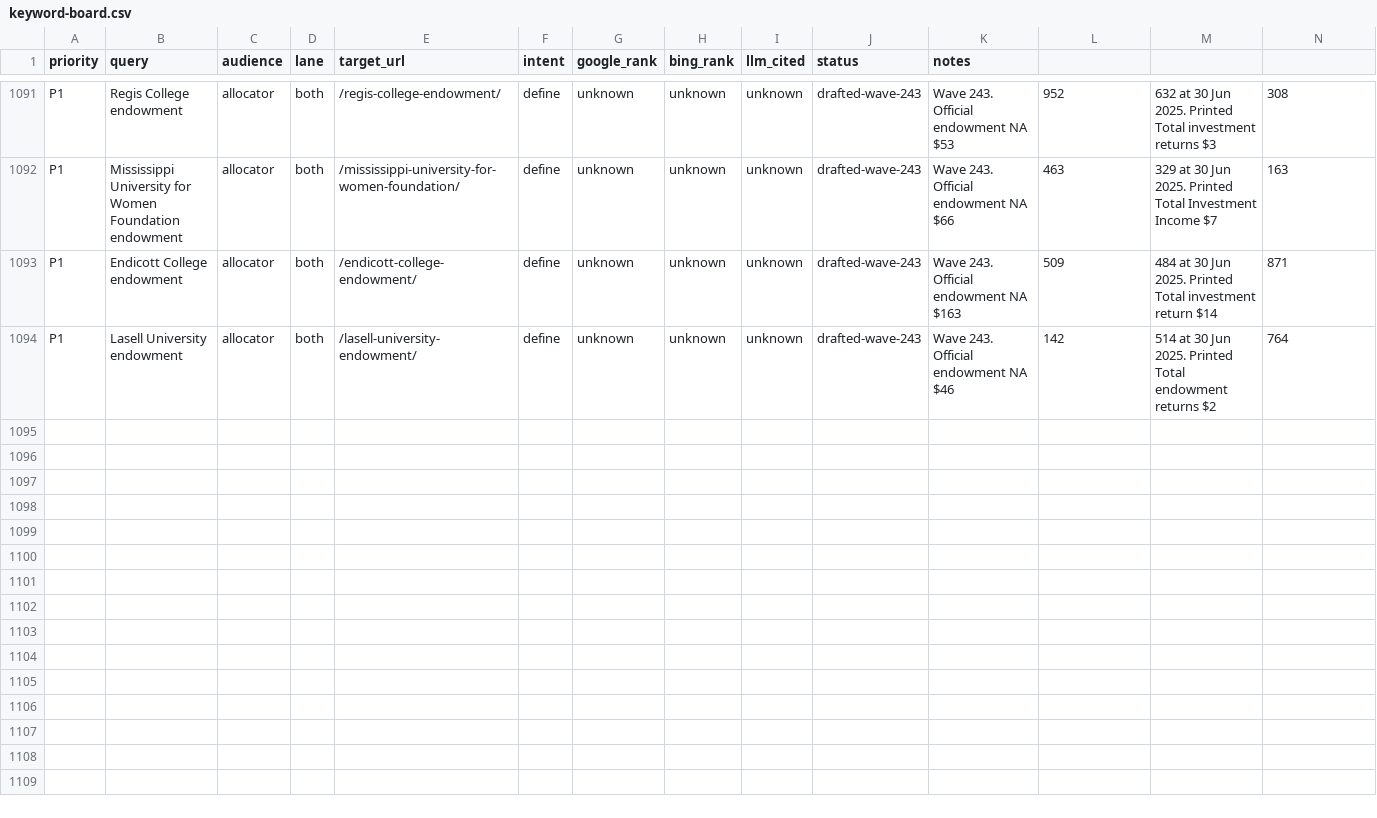
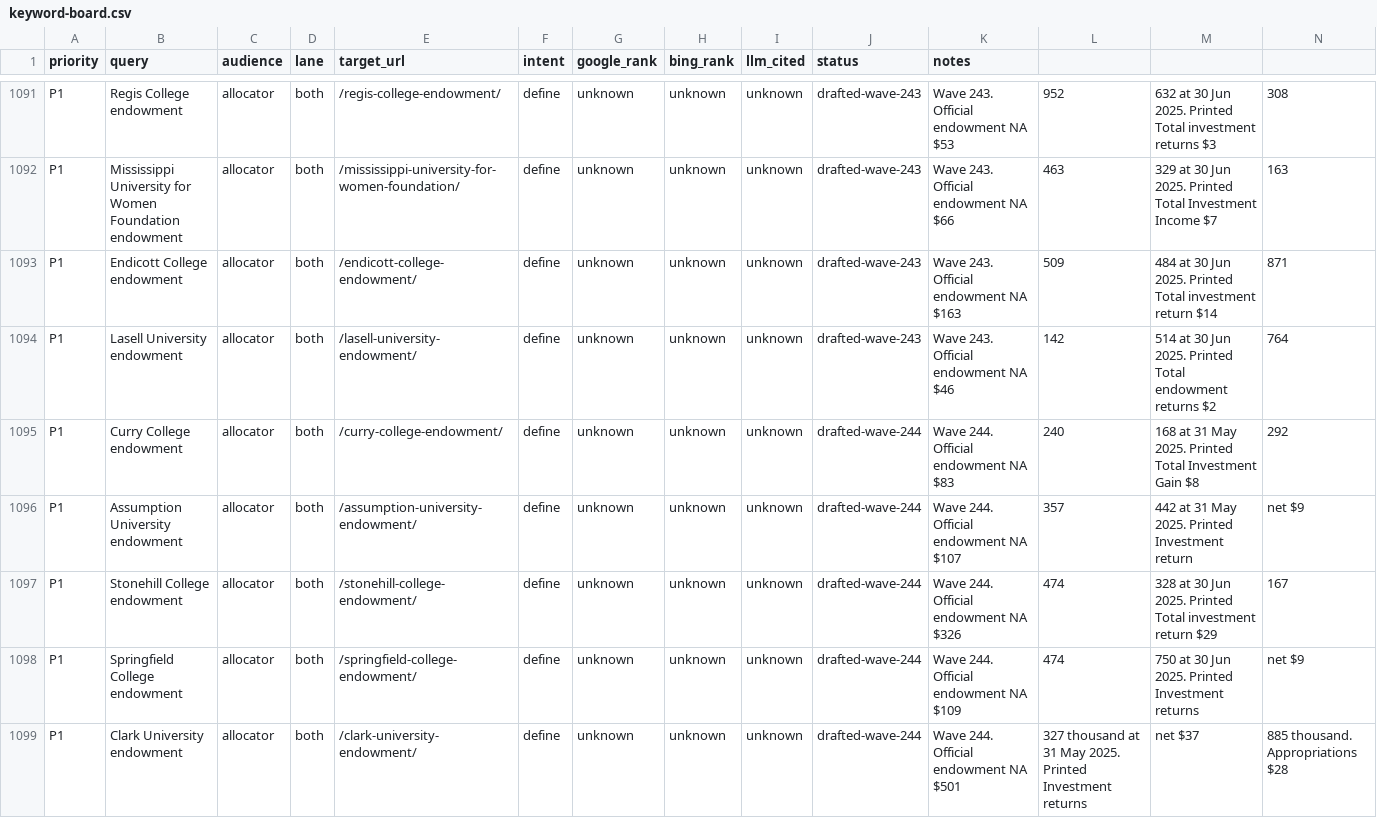
Before and after one commit to timcanada/uao-insurance-gate, a CSV file: seo-aeo/inventory/keyword-board.csv, drawn as a sheet; only a part is shown, gaps mark what is left out; rows hold the shown columns only; the diff names each change by its address in the sheet, - before the commit and + after, or states it on an @@ line.

```diff
--- a/seo-aeo/inventory/keyword-board.csv
+++ b/seo-aeo/inventory/keyword-board.csv
+row 1095: P1 | Curry College endowment | allocator | both | /curry-college-endowment/ | define | unknown | unknown | unknown | drafted-wave-244 | Wave 244. Official endowment NA $83 | 240 | 168 at 31 May 2025. Printed Total Investment Gain $8 | 292
+row 1096: P1 | Assumption University endowment | allocator | both | /assumption-university-endowment/ | define | unknown | unknown | unknown | drafted-wave-244 | Wave 244. Official endowment NA $107 | 357 | 442 at 31 May 2025. Printed Investment return | net $9
+row 1097: P1 | Stonehill College endowment | allocator | both | /stonehill-college-endowment/ | define | unknown | unknown | unknown | drafted-wave-244 | Wave 244. Official endowment NA $326 | 474 | 328 at 30 Jun 2025. Printed Total investment return $29 | 167
+row 1098: P1 | Springfield College endowment | allocator | both | /springfield-college-endowment/ | define | unknown | unknown | unknown | drafted-wave-244 | Wave 244. Official endowment NA $109 | 474 | 750 at 30 Jun 2025. Printed Investment returns | net $9
+row 1099: P1 | Clark University endowment | allocator | both | /clark-university-endowment/ | define | unknown | unknown | unknown | drafted-wave-244 | Wave 244. Official endowment NA $501 | 327 thousand at 31 May 2025. Printed Investment returns | net $37 | 885 thousand. Appropriations $28
```
Also changed, not shown: seo-aeo/inventory/priority-slugs.csv, 16 other files.
